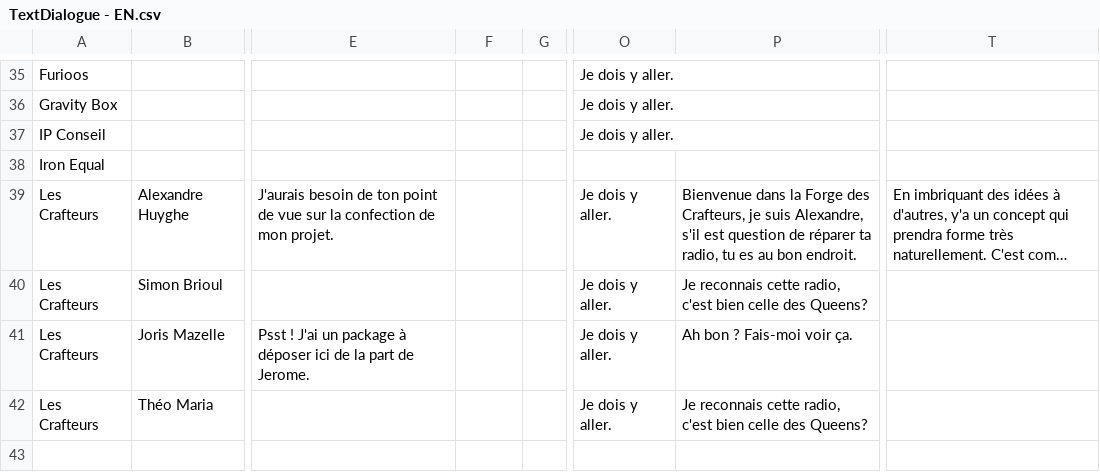
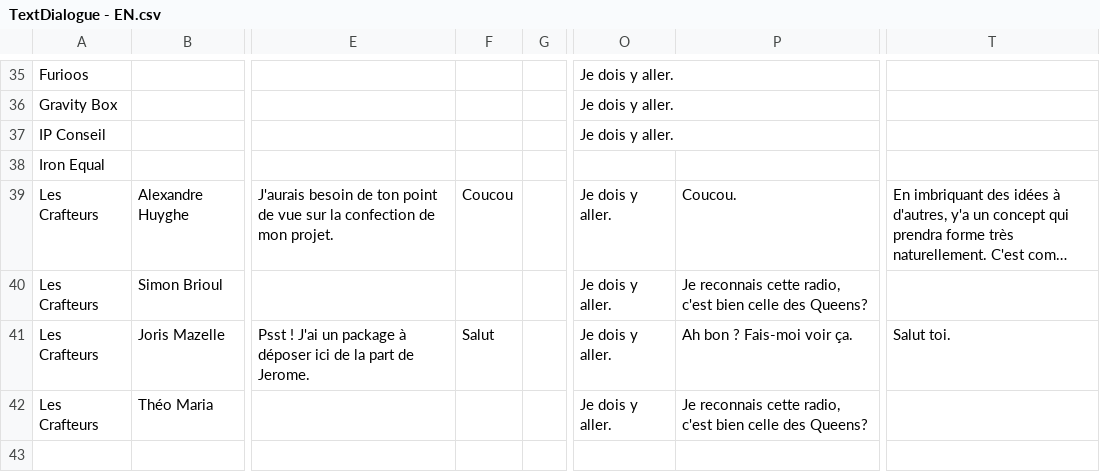
Before and after one commit to SophieMaleval/Projet_Game-IN, a CSV file: Projet_GAMEIN/Assets/Textes/TextDialogue - EN.csv, drawn as a sheet; only a part is shown, gaps mark what is left out; long unchanged cells end in …; the diff names each change by its address in the sheet, - before the commit and + after, or states it on an @@ line.

```diff
--- a/Projet_GAMEIN/Assets/Textes/TextDialogue - EN.csv
+++ b/Projet_GAMEIN/Assets/Textes/TextDialogue - EN.csv
-F39: (empty)
+F39: Coucou
-P39: Bienvenue dans la Forge des Crafteurs, je suis Alexandre, s'il est question de réparer ta radio, tu es au bon endroit.
+P39: Coucou.
-F41: (empty)
+F41: Salut
-T41: (empty)
+T41: Salut toi.
```
Also changed, not shown: Projet_GAMEIN/Assets/Textes/TextQuest.csv, 13 other files.
